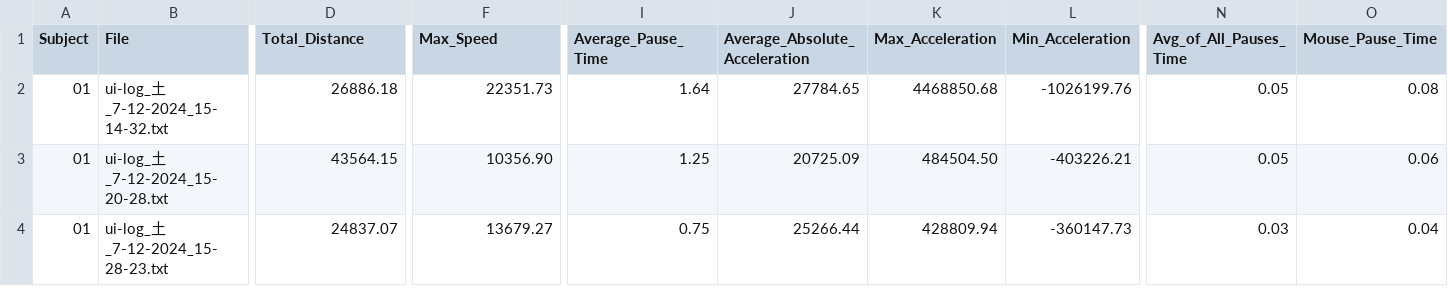
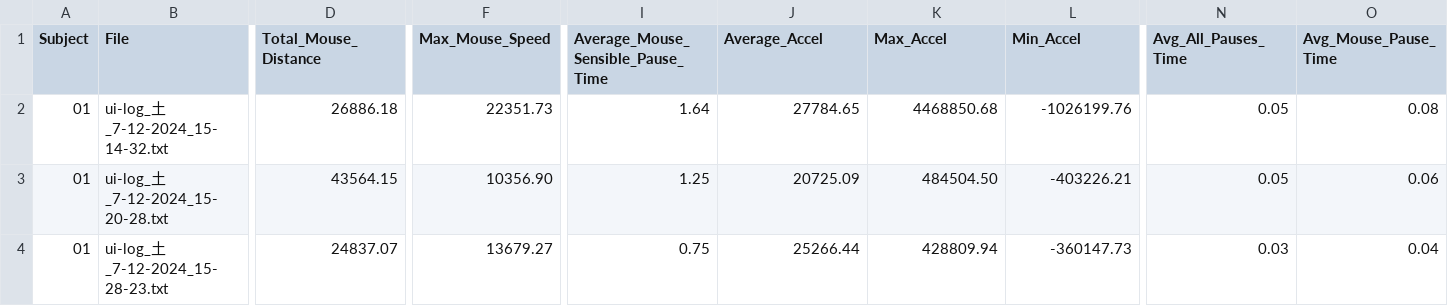
Before and after one commit to RakiPanda/ui-log_ExtractValues, a CSV file: ui_log_features.csv, drawn as a sheet; only a part is shown, gaps mark what is left out; the diff covers the shown part only; the diff names each change by its address in the sheet, - before the commit and + after, or states it on an @@ line.

```diff
--- a/ui_log_features.csv
+++ b/ui_log_features.csv
-D1: Total_Distance
+D1: Total_Mouse_Distance
-F1: Max_Speed
+F1: Max_Mouse_Speed
-I1: Average_Pause_Time
+I1: Average_Mouse_Sensible_Pause_Time
-J1: Average_Absolute_Acceleration
+J1: Average_Accel
-K1: Max_Acceleration
+K1: Max_Accel
-L1: Min_Acceleration
+L1: Min_Accel
-N1: Avg_of_All_Pauses_Time
+N1: Avg_All_Pauses_Time
-O1: Mouse_Pause_Time
+O1: Avg_Mouse_Pause_Time
```
Also changed, not shown: 14 edited cells elsewhere in this file, 1 other file.
